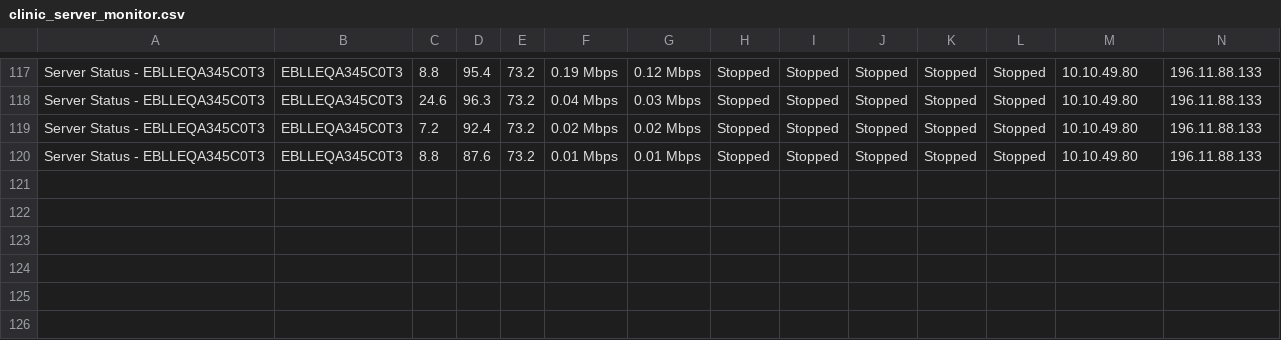
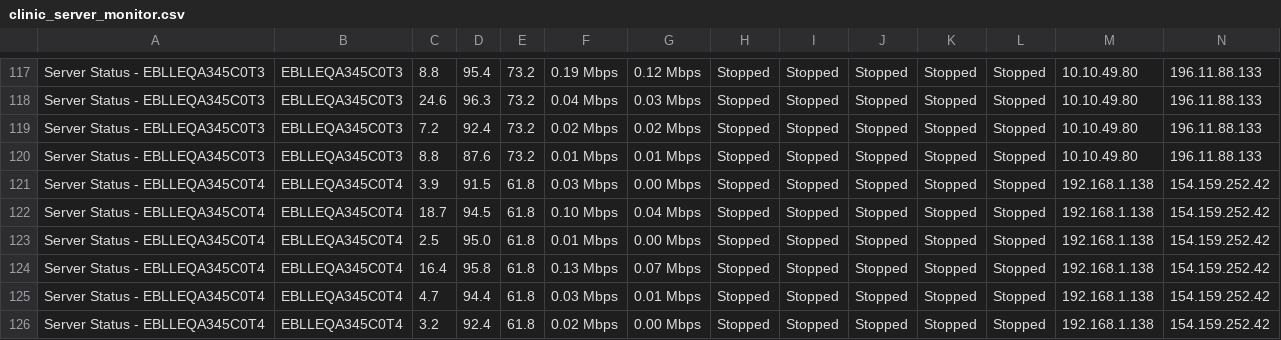
Before and after one commit to wabongo/Server-Monitor, a CSV file: clinic_server_monitor.csv, drawn as a sheet; only a part is shown, gaps mark what is left out; rows hold the shown columns only; the diff names each change by its address in the sheet, - before the commit and + after, or states it on an @@ line.

```diff
--- a/clinic_server_monitor.csv
+++ b/clinic_server_monitor.csv
+row 121: Server Status - EBLLEQA345C0T4 | EBLLEQA345C0T4 | 3.9 | 91.5 | 61.8 | 0.03 Mbps | 0.00 Mbps | Stopped | Stopped | Stopped | Stopped | Stopped | 192.168.1.138 | 154.159.252.42
+row 122: Server Status - EBLLEQA345C0T4 | EBLLEQA345C0T4 | 18.7 | 94.5 | 61.8 | 0.10 Mbps | 0.04 Mbps | Stopped | Stopped | Stopped | Stopped | Stopped | 192.168.1.138 | 154.159.252.42
+row 123: Server Status - EBLLEQA345C0T4 | EBLLEQA345C0T4 | 2.5 | 95.0 | 61.8 | 0.01 Mbps | 0.00 Mbps | Stopped | Stopped | Stopped | Stopped | Stopped | 192.168.1.138 | 154.159.252.42
+row 124: Server Status - EBLLEQA345C0T4 | EBLLEQA345C0T4 | 16.4 | 95.8 | 61.8 | 0.13 Mbps | 0.07 Mbps | Stopped | Stopped | Stopped | Stopped | Stopped | 192.168.1.138 | 154.159.252.42
+row 125: Server Status - EBLLEQA345C0T4 | EBLLEQA345C0T4 | 4.7 | 94.4 | 61.8 | 0.03 Mbps | 0.01 Mbps | Stopped | Stopped | Stopped | Stopped | Stopped | 192.168.1.138 | 154.159.252.42
+row 126: Server Status - EBLLEQA345C0T4 | EBLLEQA345C0T4 | 3.2 | 92.4 | 61.8 | 0.02 Mbps | 0.00 Mbps | Stopped | Stopped | Stopped | Stopped | Stopped | 192.168.1.138 | 154.159.252.42
```
Also changed, not shown: 3 other files.
